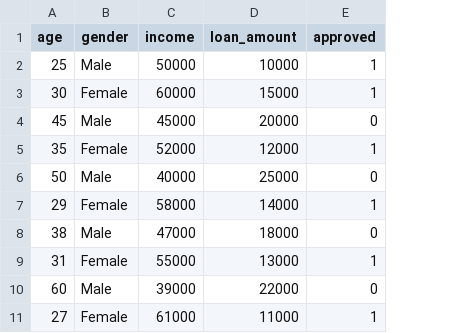
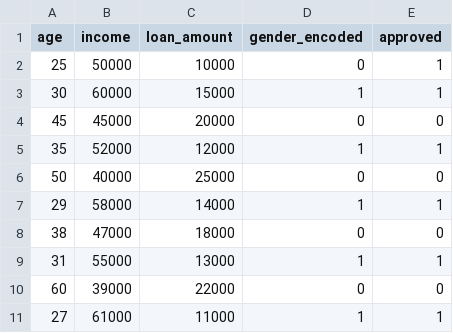
Before and after one commit to GodSagar007/smart-ai-auditor, a CSV file: data/test_data.csv, drawn as a sheet; removed rows and columns are numbered as before the commit, all else as after; the diff names each change by its address in the sheet, - before the commit and + after, or states it on an @@ line.

```diff
--- a/data/test_data.csv
+++ b/data/test_data.csv
-column B (gender), rows 2-11: Male | Female | Male | Female | Male | Female | Male | Female | Male | Female
+column D (gender_encoded), rows 2-11: 0 | 1 | 0 | 1 | 0 | 1 | 0 | 1 | 0 | 1
```
Also changed, not shown: 8 other files.
